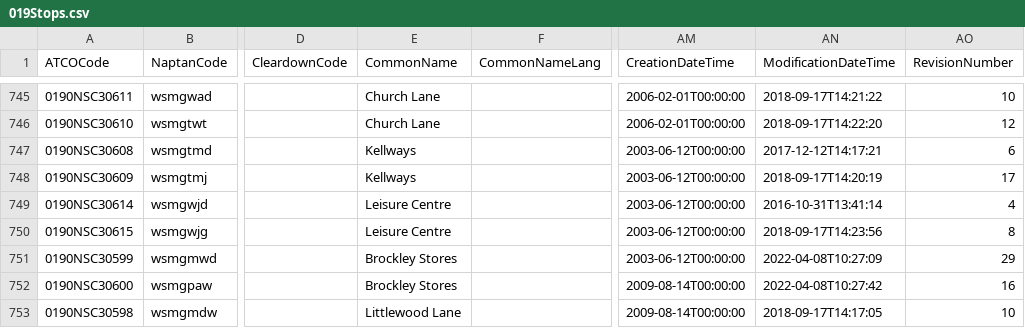
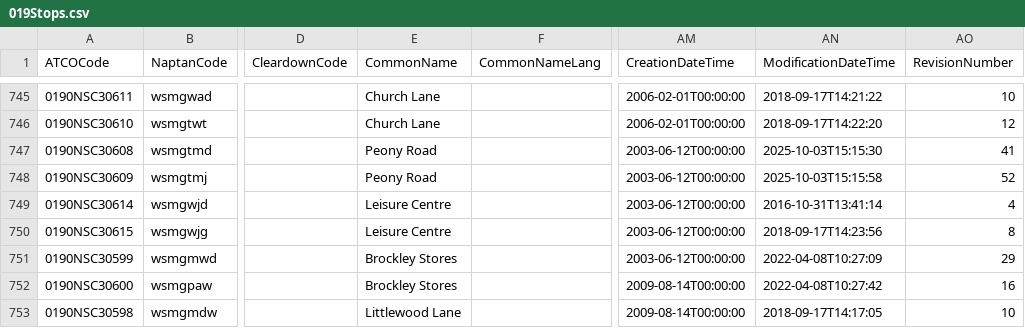
Before and after one commit to ldjb/naptan-nptg-history, a CSV file: 019Stops.csv, drawn as a sheet; only a part is shown, gaps mark what is left out; the diff names each change by its address in the sheet, - before the commit and + after, or states it on an @@ line.

```diff
--- a/019Stops.csv
+++ b/019Stops.csv
-E747:E748 (CommonName): Kellways
+E747:E748 (CommonName): Peony Road
-AN747 (ModificationDateTime): 2017-12-12T14:17:21
+AN747 (ModificationDateTime): 2025-10-03T15:15:30
-AO747 (RevisionNumber): 6
+AO747 (RevisionNumber): 41
-AN748 (ModificationDateTime): 2018-09-17T14:20:19
+AN748 (ModificationDateTime): 2025-10-03T15:15:58
-AO748 (RevisionNumber): 17
+AO748 (RevisionNumber): 52
```
Also changed, not shown: 021Stops.csv, 140Stops.csv, 35 other files.
